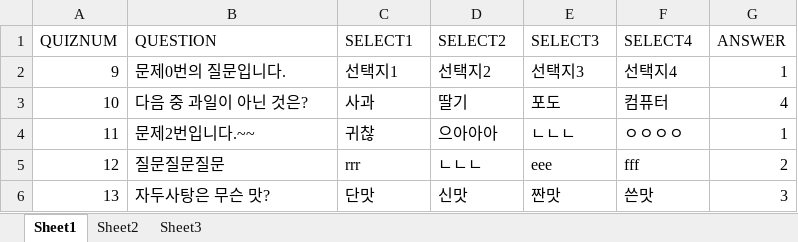
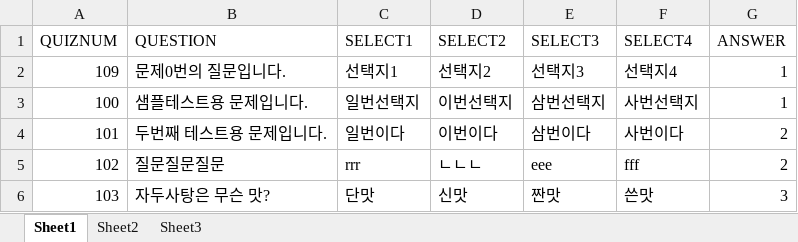
Before and after one commit to euntas/FairyBook, an Excel workbook: FairyBook/src/main/webapp/WEB-INF/quizData.xlsx, sheet Sheet1, drawn as a sheet; values as stored, in another font and other column widths than the file's, no borders; removed rows and columns are numbered as before the commit, all else as after; the diff names each change by its address in the sheet, - before the commit and + after, or states it on an @@ line.

```diff
--- a/FairyBook/src/main/webapp/WEB-INF/quizData.xlsx (sheet Sheet1)
+++ b/FairyBook/src/main/webapp/WEB-INF/quizData.xlsx (sheet Sheet1)
-A2 (QUIZNUM): 9
+A2 (QUIZNUM): 109
-row 3: 10 | 다음 중 과일이 아닌 것은? | 사과 | 딸기 | 포도 | 컴퓨터 | 4
-row 4: 11 | 문제2번입니다.~~ | 귀찮 | 으아아아 | ㄴㄴㄴ | ㅇㅇㅇㅇ | 1
+row 3: 100 | 샘플테스트용 문제입니다. | 일번선택지 | 이번선택지 | 삼번선택지 | 사번선택지 | 1
+row 4: 101 | 두번째 테스트용 문제입니다. | 일번이다 | 이번이다 | 삼번이다 | 사번이다 | 2
-A5 (QUIZNUM): 12
+A5 (QUIZNUM): 102
-A6 (QUIZNUM): 13
+A6 (QUIZNUM): 103
```
Also changed, not shown: FairyBook/src/main/webapp/WEB-INF/sceneData.xlsx, 14 other files.
